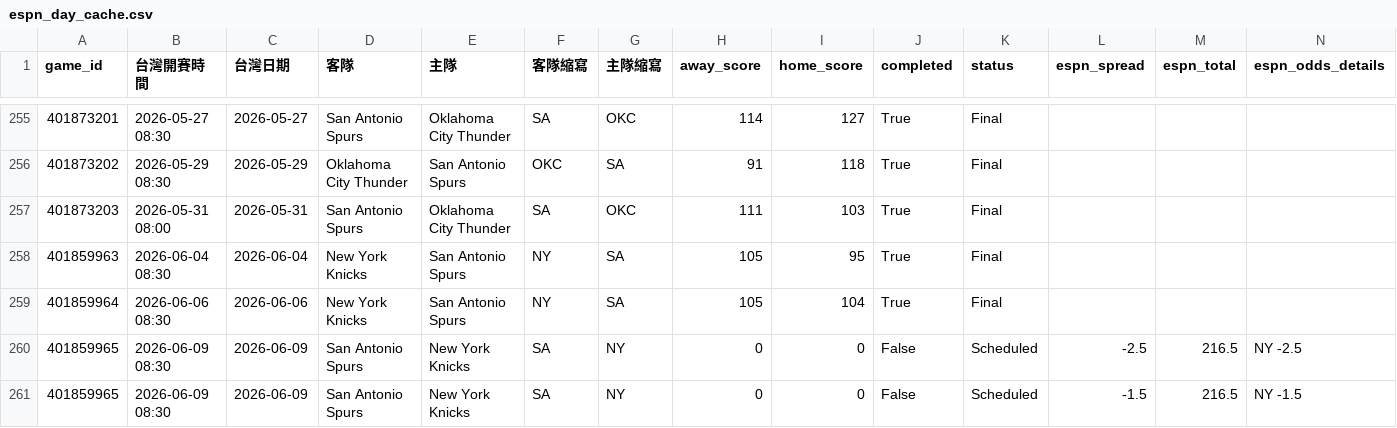
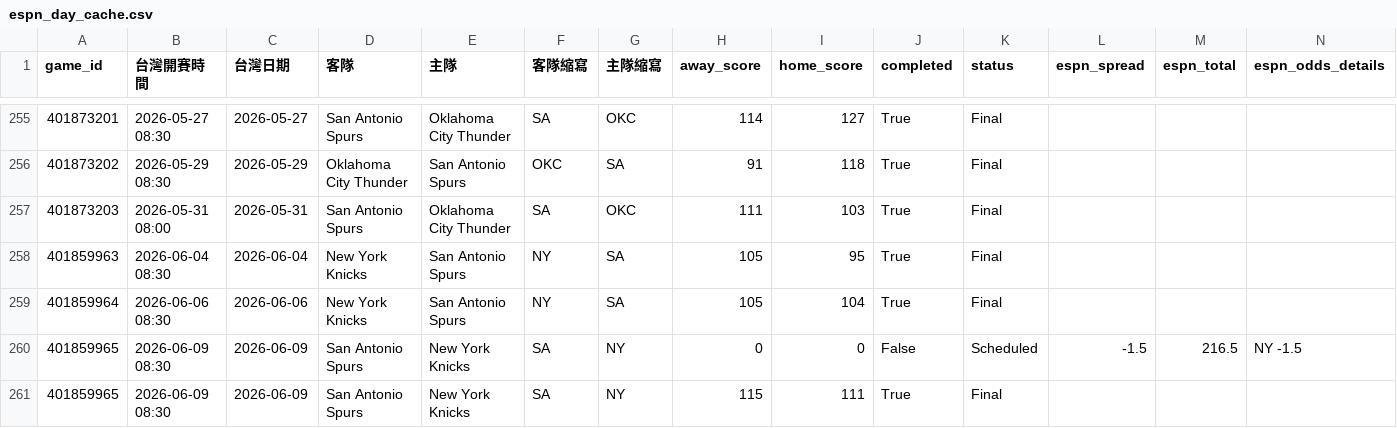
Before and after one commit to zxbcv2689-source/NBA-betting-project, a CSV file: data/espn_day_cache.csv, drawn as a sheet; only a part is shown, gaps mark what is left out; removed rows and columns are numbered as before the commit, all else as after; rows hold the shown columns only; the diff names each change by its address in the sheet, - before the commit and + after, or states it on an @@ line.

```diff
--- a/data/espn_day_cache.csv
+++ b/data/espn_day_cache.csv
-row 260: 401859965 | 2026-06-09 08:30 | 2026-06-09 | San Antonio Spurs | New York Knicks | SA | NY | 0 | 0 | False | Scheduled | -2.5 | 216.5 | NY -2.5
+row 261: 401859965 | 2026-06-09 08:30 | 2026-06-09 | San Antonio Spurs | New York Knicks | SA | NY | 115 | 111 | True | Final
```
Also changed, not shown: 1 other file.
